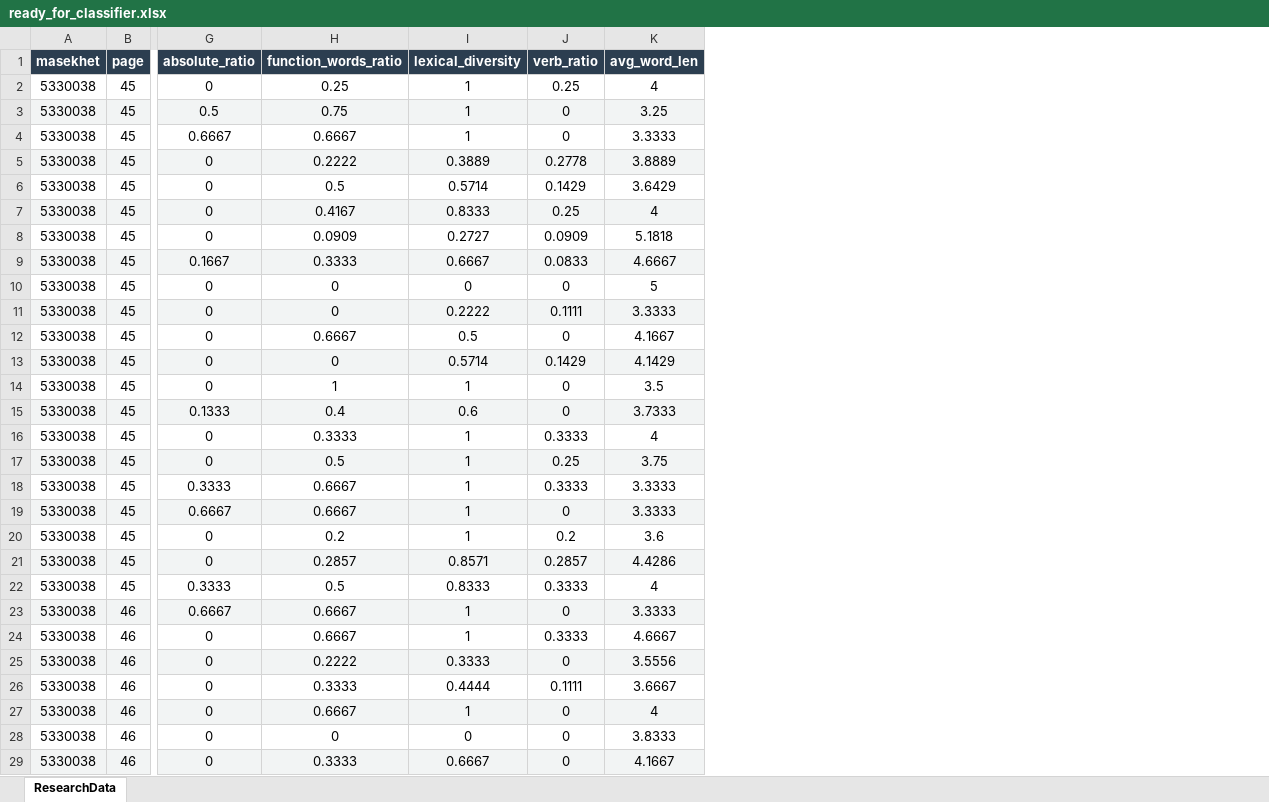
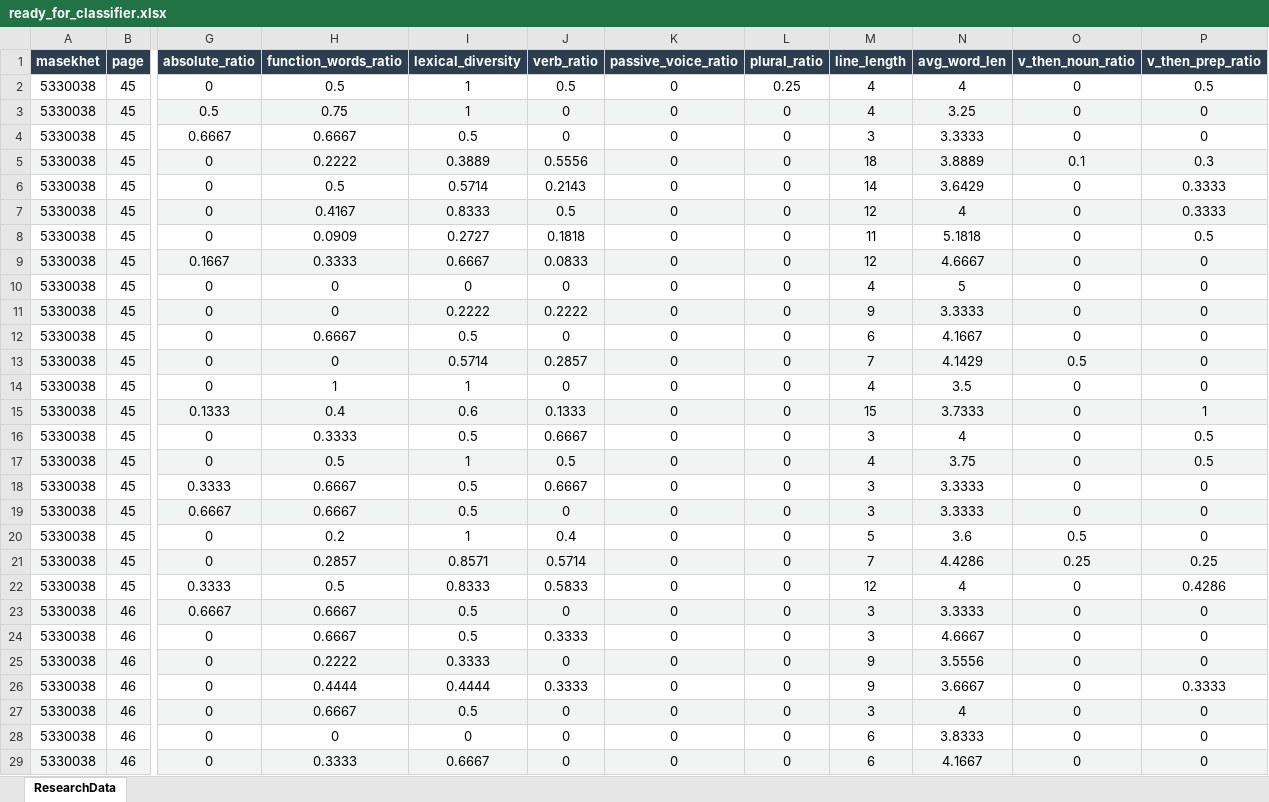
Before and after one commit to YahelOmesi/FINAL_PROJECT, an Excel workbook: Data/ready_for_classifier.xlsx, sheet ResearchData, drawn as a sheet; only a part is shown, gaps mark what is left out; values as stored, in another font and other column widths than the file's, no borders; the diff covers the shown part only; the diff names each change by its address in the sheet, - before the commit and + after, or states it on an @@ line.

```diff
--- a/Data/ready_for_classifier.xlsx (sheet ResearchData)
+++ b/Data/ready_for_classifier.xlsx (sheet ResearchData)
+column K (passive_voice_ratio), rows 2-29: all 0
+column L (plural_ratio), rows 2-29: 0.25 | 0 | 0 | 0 | 0 | 0 | 0 | 0 | 0 | 0 | 0 | 0 | 0 | 0 | 0 | 0 | 0 | 0 | 0 | 0 | 0 | 0 | 0 | 0 | 0 | 0 | 0 | 0
+column M (line_length), rows 2-29: 4 | 4 | 3 | 18 | 14 | 12 | 11 | 12 | 4 | 9 | 6 | 7 | 4 | 15 | 3 | 4 | 3 | 3 | 5 | 7 | 12 | 3 | 3 | 9 | 9 | 3 | 6 | 6
+column O (v_then_noun_ratio), rows 2-29: 0 | 0 | 0 | 0.1 | 0 | 0 | 0 | 0 | 0 | 0 | 0 | 0.5 | 0 | 0 | 0 | 0 | 0 | 0 | 0.5 | 0.25 | 0 | 0 | 0 | 0 | 0 | 0 | 0 | 0
+column P (v_then_prep_ratio), rows 2-29: 0.5 | 0 | 0 | 0.3 | 0.3333 | 0.3333 | 0.5 | 0 | 0 | 0 | 0 | 0 | 0 | 1 | 0.5 | 0.5 | 0 | 0 | 0 | 0.25 | 0.4286 | 0 | 0 | 0 | 0.3333 | 0 | 0 | 0
-H2 (function_words_ratio): 0.25
+H2 (function_words_ratio): 0.5
-J2 (verb_ratio): 0.25
+J2 (verb_ratio): 0.5
-I4 (lexical_diversity): 1
+I4 (lexical_diversity): 0.5
-J5 (verb_ratio): 0.2778
+J5 (verb_ratio): 0.5556
-J6 (verb_ratio): 0.1429
+J6 (verb_ratio): 0.2143
-J7 (verb_ratio): 0.25
+J7 (verb_ratio): 0.5
-J8 (verb_ratio): 0.0909
+J8 (verb_ratio): 0.1818
-J11 (verb_ratio): 0.1111
+J11 (verb_ratio): 0.2222
-J13 (verb_ratio): 0.1429
+J13 (verb_ratio): 0.2857
-J15 (verb_ratio): 0
+J15 (verb_ratio): 0.1333
-I16 (lexical_diversity): 1
+I16 (lexical_diversity): 0.5
-J16 (verb_ratio): 0.3333
+J16 (verb_ratio): 0.6667
-J17 (verb_ratio): 0.25
+J17 (verb_ratio): 0.5
-I18:I19 (lexical_diversity): 1
+I18:I19 (lexical_diversity): 0.5
-J18 (verb_ratio): 0.3333
+J18 (verb_ratio): 0.6667
-J20 (verb_ratio): 0.2
+J20 (verb_ratio): 0.4
-J21 (verb_ratio): 0.2857
+J21 (verb_ratio): 0.5714
-J22 (verb_ratio): 0.3333
+J22 (verb_ratio): 0.5833
-I23:I24 (lexical_diversity): 1
+I23:I24 (lexical_diversity): 0.5
-H26 (function_words_ratio): 0.3333
+H26 (function_words_ratio): 0.4444
-J26 (verb_ratio): 0.1111
+J26 (verb_ratio): 0.3333
-I27 (lexical_diversity): 1
+I27 (lexical_diversity): 0.5
```
Also changed, not shown: 411 edited cells elsewhere in this sheet, 3 other files.
